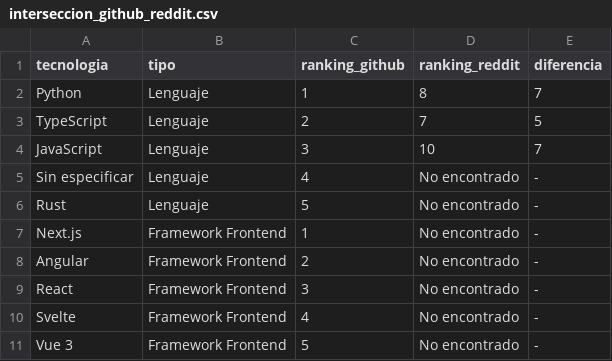
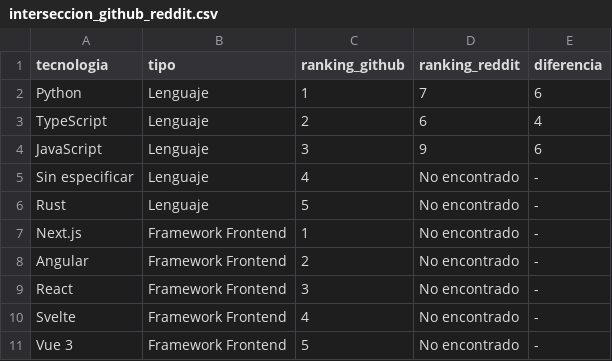
Before and after one commit to Sam-24-dev/Technology-trend-analysis-platform, a CSV file: datos/interseccion_github_reddit.csv, drawn as a sheet.

```diff
--- a/datos/interseccion_github_reddit.csv
+++ b/datos/interseccion_github_reddit.csv
@@ -1,5 +1,5 @@
 tecnologia,tipo,ranking_github,ranking_reddit,diferencia
-Python,Lenguaje,1,8,7
-TypeScript,Lenguaje,2,7,5
-JavaScript,Lenguaje,3,10,7
+Python,Lenguaje,1,7,6
+TypeScript,Lenguaje,2,6,4
+JavaScript,Lenguaje,3,9,6
 Sin especificar,Lenguaje,4,No encontrado,-
```
Also changed, not shown: datos/github_correlacion.csv, datos/github_repos_2025.csv, 33 other files.
